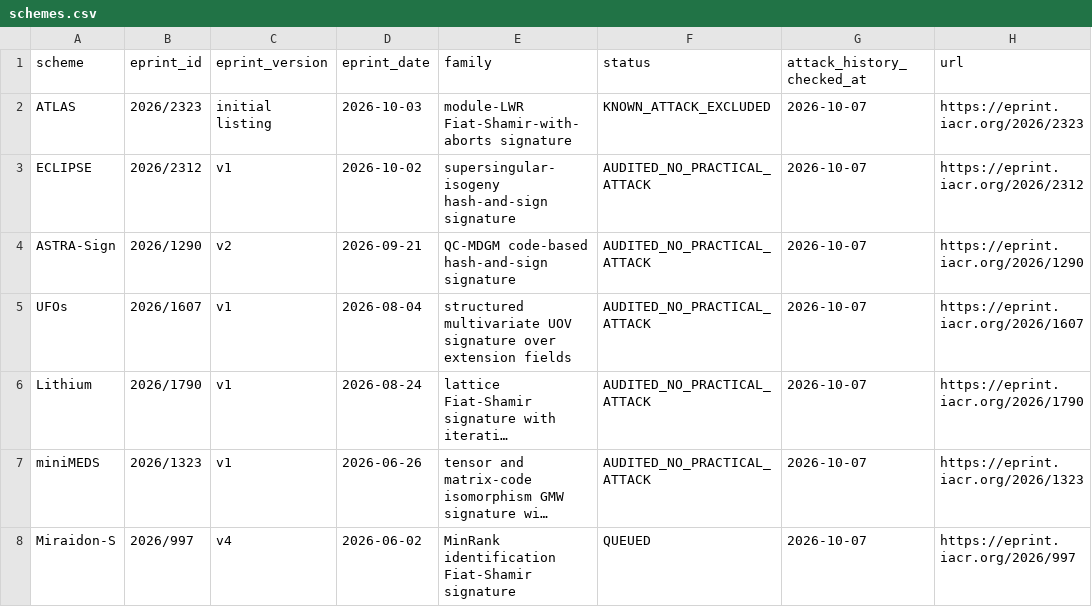
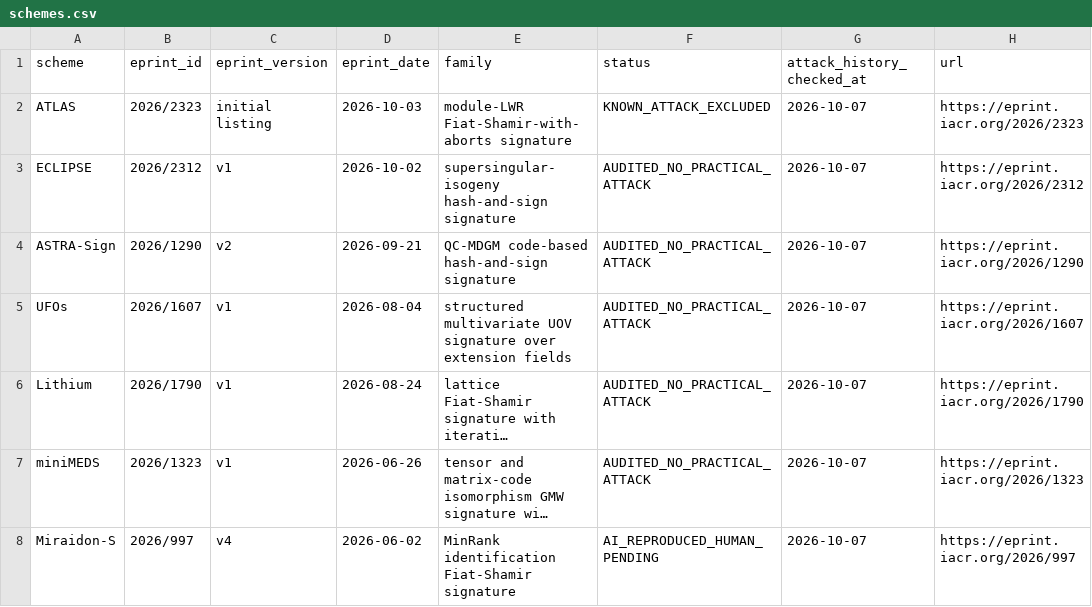
Before and after one commit to martinfeussner/ePrint-Signature-Audit, a CSV file: catalog/schemes.csv, drawn as a sheet; long unchanged cells end in …; the diff names each change by its address in the sheet, - before the commit and + after, or states it on an @@ line.

Commit message:
attack: publish Miraidon-S zero-witness forgery

```diff
--- a/catalog/schemes.csv
+++ b/catalog/schemes.csv
-F8 (status): QUEUED
+F8 (status): AI_REPRODUCED_HUMAN_PENDING
```
Also changed, not shown: 15 other files.
